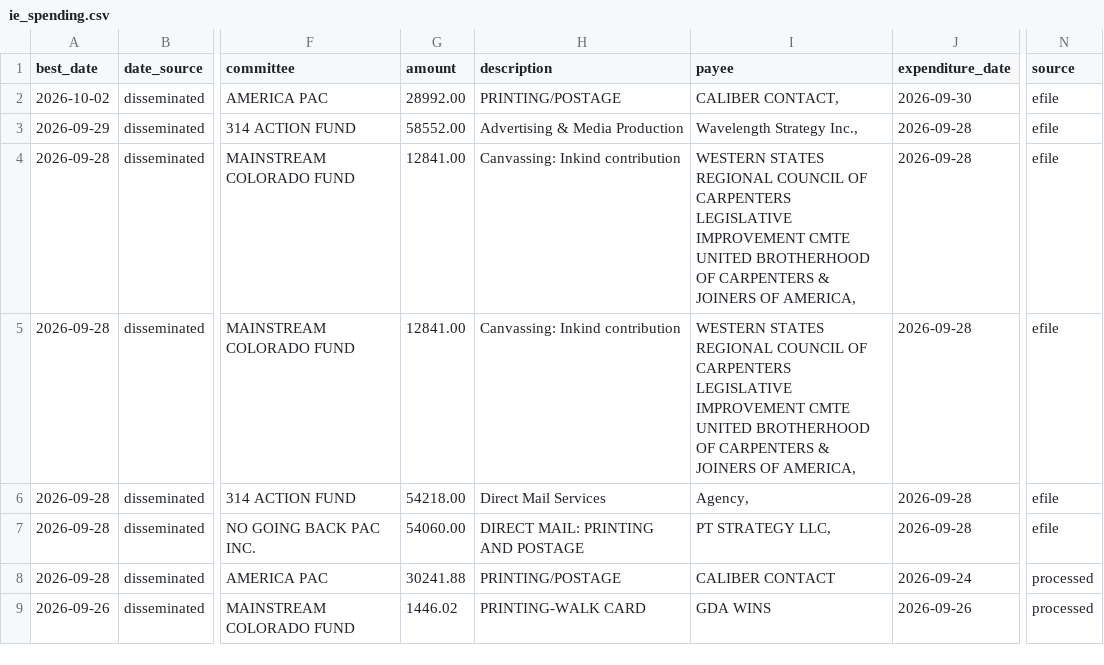
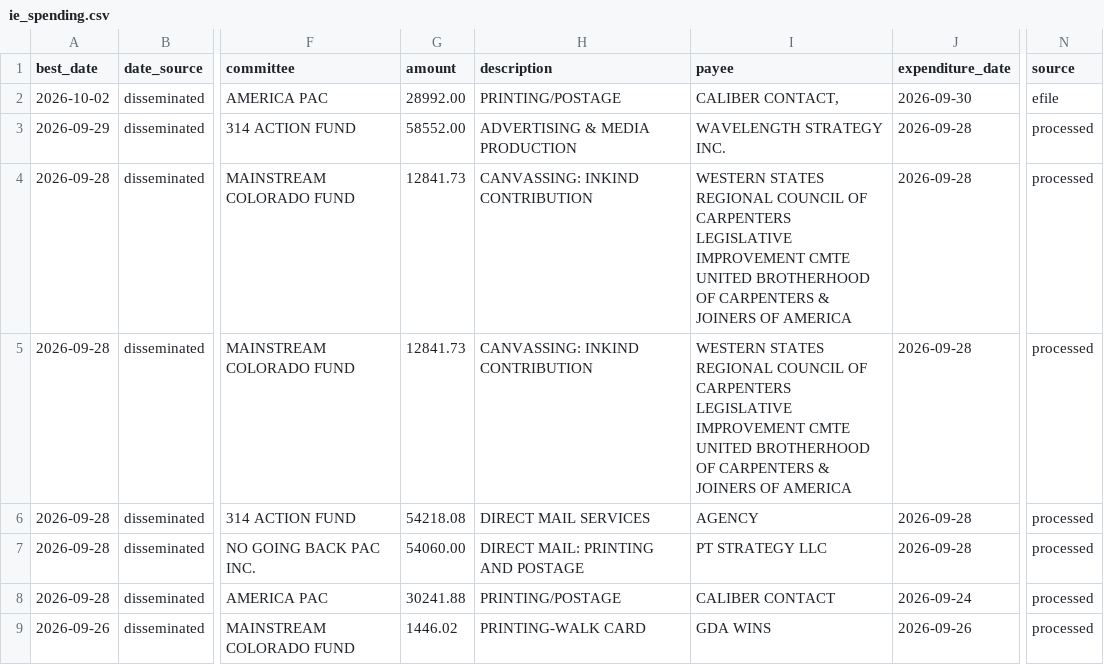
Before and after one commit to elliotgross-aidems/co8-ie-tracker, a CSV file: data/ie_spending.csv, drawn as a sheet; only a part is shown, gaps mark what is left out; the diff names each change by its address in the sheet, - before the commit and + after, or states it on an @@ line.

```diff
--- a/data/ie_spending.csv
+++ b/data/ie_spending.csv
-H3 (description): Advertising & Media Production
+H3 (description): ADVERTISING & MEDIA PRODUCTION
-I3 (payee): Wavelength Strategy Inc.,
+I3 (payee): WAVELENGTH STRATEGY INC.
-N3:N7 (source): efile
+N3:N7 (source): processed
-G4:G5 (amount): 12841.00
+G4:G5 (amount): 12841.73
-H4:H5 (description): Canvassing: Inkind contribution
+H4:H5 (description): CANVASSING: INKIND CONTRIBUTION
-I4:I5 (payee): …JOINERS OF AMERICA,
+I4:I5 (payee): …JOINERS OF AMERICA
-G6 (amount): 54218.00
+G6 (amount): 54218.08
-H6 (description): Direct Mail Services
+H6 (description): DIRECT MAIL SERVICES
-I6 (payee): Agency,
+I6 (payee): AGENCY
-I7 (payee): PT STRATEGY LLC,
+I7 (payee): PT STRATEGY LLC
```
Also changed, not shown: 1 other file.
